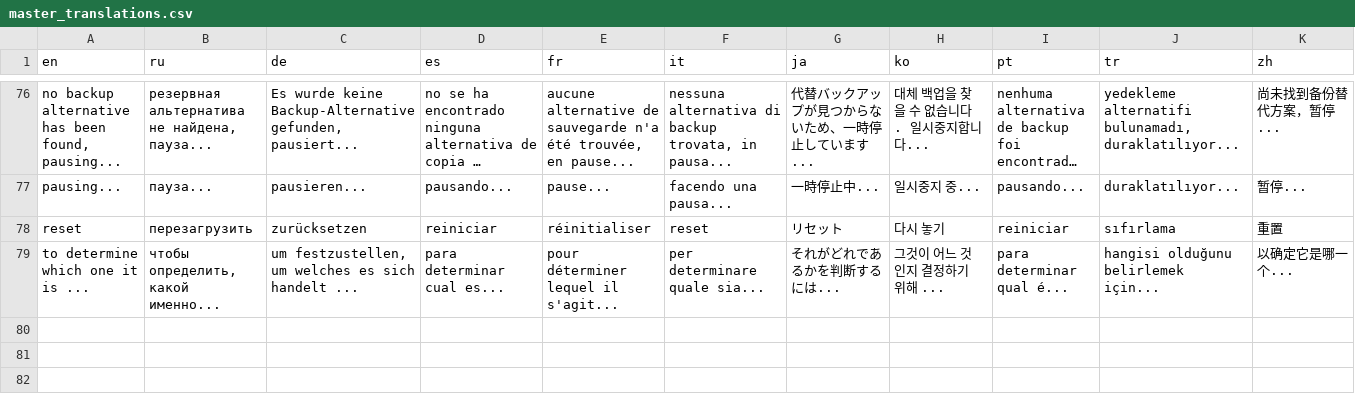
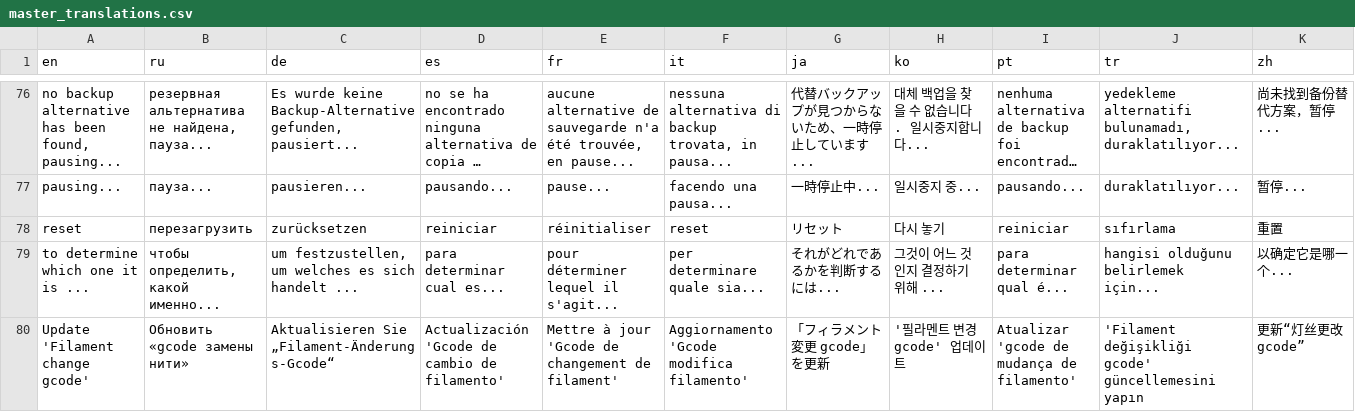
Before and after one commit to Hrybmo/lessWaste, a CSV file: translate/master_translations.csv, drawn as a sheet; only a part is shown, gaps mark what is left out; long unchanged cells end in ….

Commit message:
translate update

```diff
--- a/translate/master_translations.csv
+++ b/translate/master_translations.csv
@@ -79 +79,2 @@ reset;перезагрузить;zurücksetzen;reiniciar;réinitialiser;reset;
 to determine which one it is ...;чтобы определить, какой именно...;um festzustellen, um welches es sich handelt ...;para determinar cual es...;pour déterminer lequel il s'agit...;per determinare quale sia...;それがどれであるかを判断するには...;그것이 어느 것인지 결정하기 위해 ...;para determinar qual é...;hangisi olduğunu belirlemek için...;以确定它是哪一个...
+Update 'Filament change gcode';Обновить «gcode замены нити»;Aktualisieren Sie „Filament-Änderungs-Gcode“;Actualización 'Gcode de cambio de filamento';Mettre à jour 'Gcode de changement de filament';Aggiornamento 'Gcode modifica filamento';「フィラメント変更 gcode」を更新;'필라멘트 변경 gcode' 업데이트;Atualizar 'gcode de mudança de filamento';'Filament değişikliği gcode' güncellemesini yapın;更新“灯丝更改 gcode”
```
Also changed, not shown: 12 other files.
